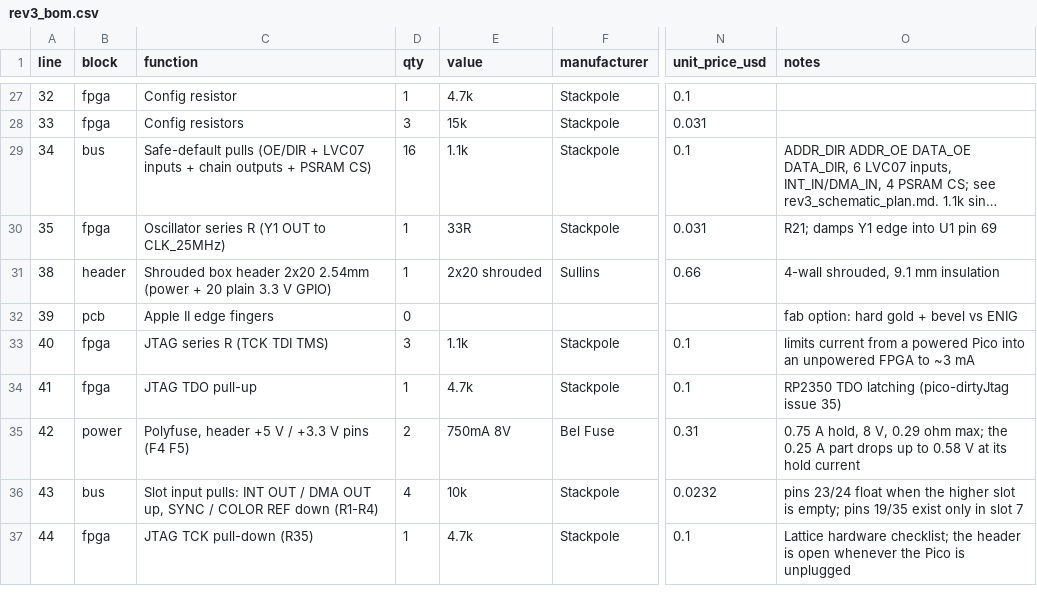
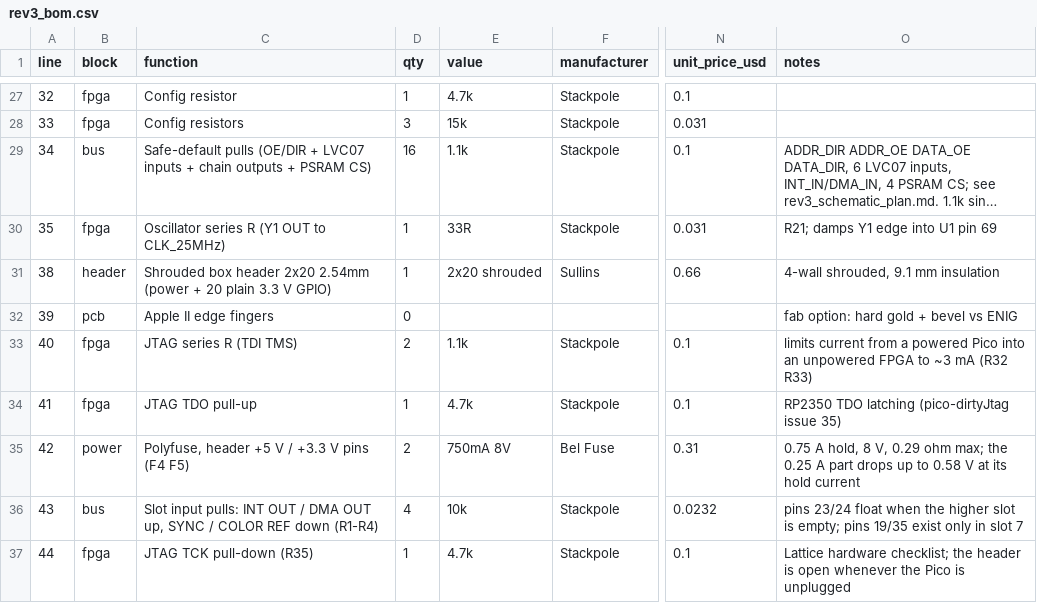
Before and after one commit to robertrico/project_byte_hamr, a CSV file: hardware/byte_hamr/rev3_bom.csv, drawn as a sheet; only a part is shown, gaps mark what is left out; long unchanged cells end in …; the diff covers the shown part only; the diff names each change by its address in the sheet, - before the commit and + after, or states it on an @@ line.

```diff
--- a/hardware/byte_hamr/rev3_bom.csv
+++ b/hardware/byte_hamr/rev3_bom.csv
-C33 (function): JTAG series R (TCK TDI TMS)
+C33 (function): JTAG series R (TDI TMS)
-D33 (qty): 3
+D33 (qty): 2
-O33 (notes): …~3 mA
+O33 (notes): …~3 mA (R32 R33)
```
Also changed, not shown: 2 added rows elsewhere in this file, 14 other files.
